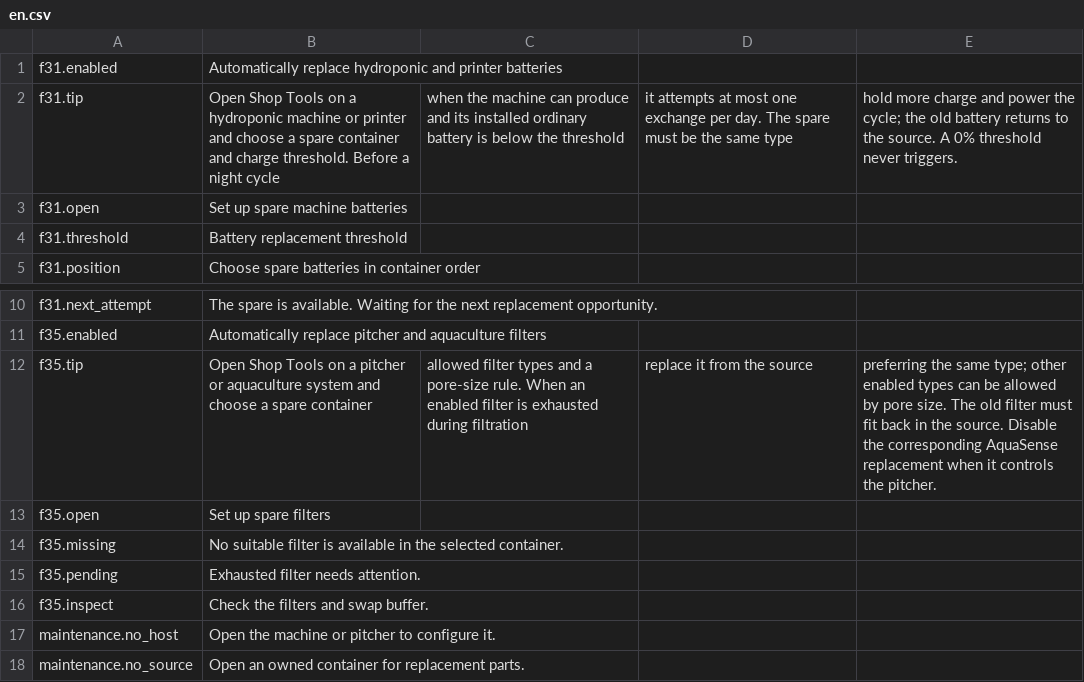
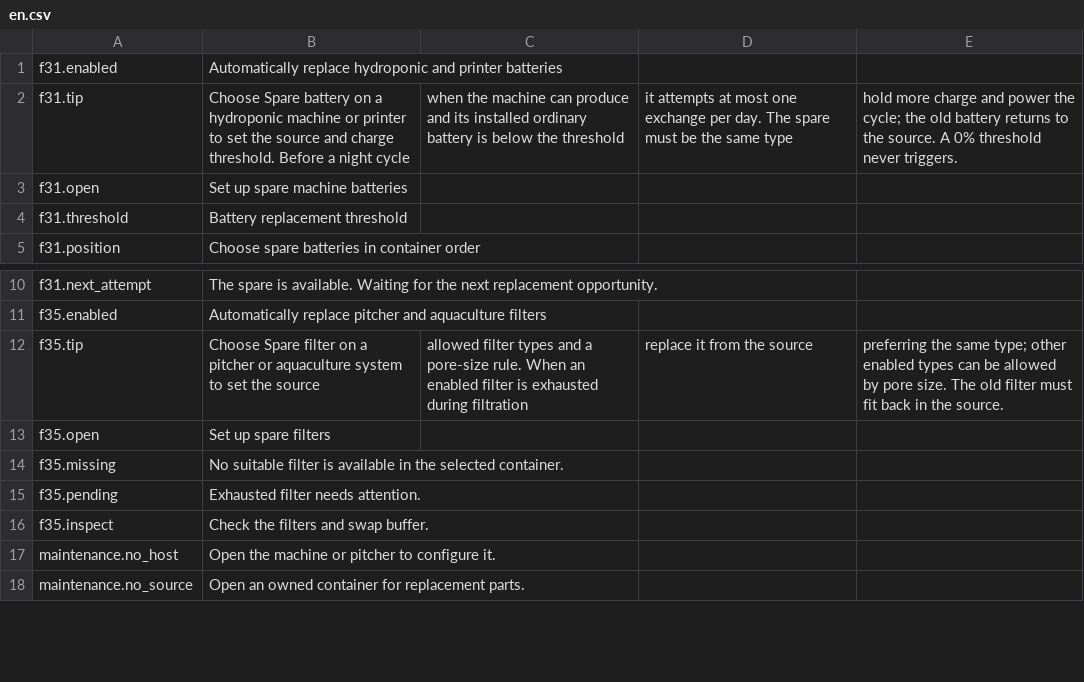
Before and after one commit to StarsWhere/Quality-of-Probably-Stolen, a CSV file: assets/Strings/Maintenance/en.csv, drawn as a sheet; only a part is shown, gaps mark what is left out; the diff covers the shown part only.

Commit message:
feat(machines): 改进维护物料选择和配置

```diff
--- a/assets/Strings/Maintenance/en.csv
+++ b/assets/Strings/Maintenance/en.csv
@@ -1,3 +1,3 @@
 f31.enabled,Automatically replace hydroponic and printer batteries
-f31.tip,Open Shop Tools on a hydroponic machine or printer and choose a spare container and charge threshold. Before a night cycle, when the machine can produce and its installed ordinary battery is below the threshold, it attempts at most one exchange per day. The spare must be the same type, hold more charge and power the cycle; the old battery returns to the source. A 0% threshold never triggers.
+f31.tip,Choose Spare battery on a hydroponic machine or printer to set the source and charge threshold. Before a night cycle, when the machine can produce and its installed ordinary battery is below the threshold, it attempts at most one exchange per day. The spare must be the same type, hold more charge and power the cycle; the old battery returns to the source. A 0% threshold never triggers.
 f31.open,Set up spare machine batteries
@@ -11,3 +11,3 @@ f31.next_attempt,The spare is available. Waiting for the next replacement opport
 f35.enabled,Automatically replace pitcher and aquaculture filters
-f35.tip,Open Shop Tools on a pitcher or aquaculture system and choose a spare container, allowed filter types and a pore-size rule. When an enabled filter is exhausted during filtration, replace it from the source, preferring the same type; other enabled types can be allowed by pore size. The old filter must fit back in the source. Disable the corresponding AquaSense replacement when it controls the pitcher.
+f35.tip,Choose Spare filter on a pitcher or aquaculture system to set the source, allowed filter types and a pore-size rule. When an enabled filter is exhausted during filtration, replace it from the source, preferring the same type; other enabled types can be allowed by pore size. The old filter must fit back in the source.
 f35.open,Set up spare filters
```
Also changed, not shown: 16 added rows and 2 removed rows elsewhere in this file, assets/Strings/Maintenance/zh.csv, 6 other files.
